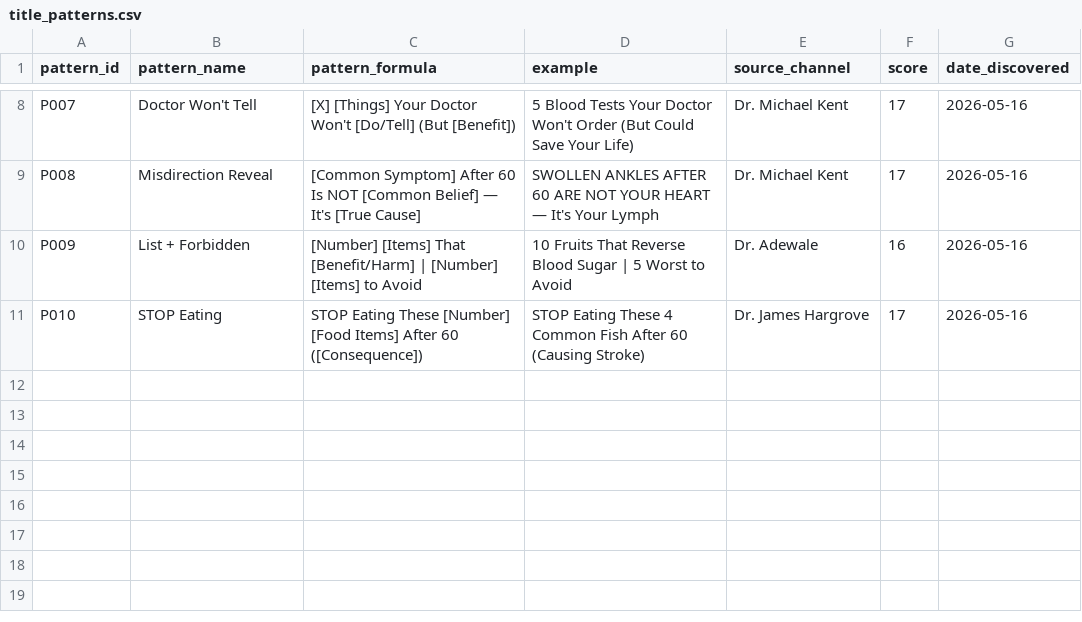
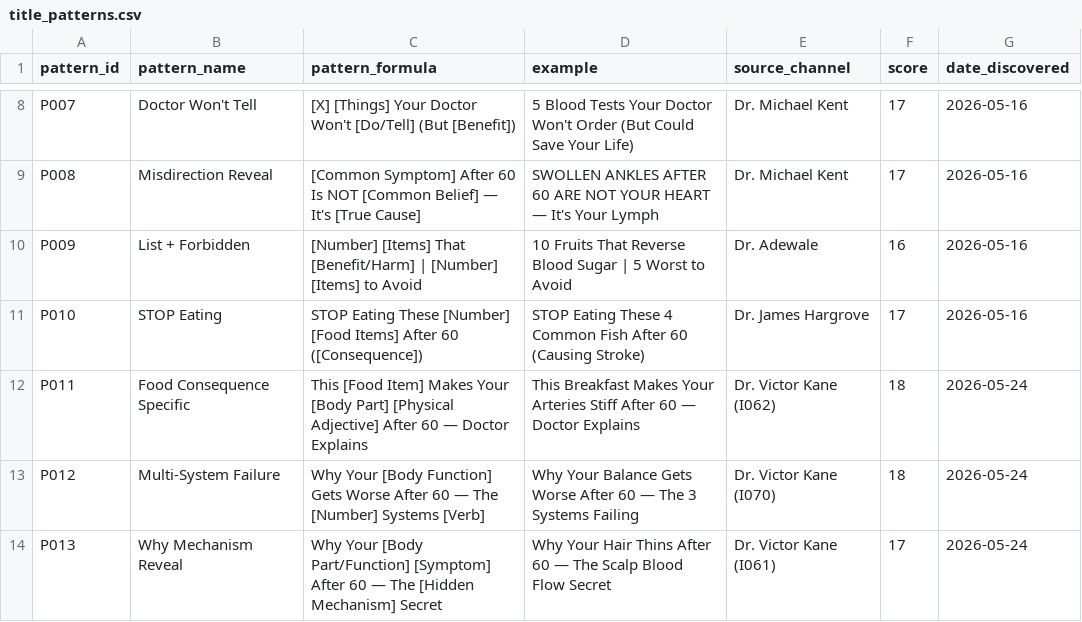
Before and after one commit to tanishkrai07/hermes-youtube-growth-os, a CSV file: memory/title_patterns.csv, drawn as a sheet; only a part is shown, gaps mark what is left out.

```diff
--- a/memory/title_patterns.csv
+++ b/memory/title_patterns.csv
@@ -11 +11,4 @@ P009,"List + Forbidden","[Number] [Items] That [Benefit/Harm] | [Number] [Items]
 P010,"STOP Eating","STOP Eating These [Number] [Food Items] After 60 ([Consequence])","STOP Eating These 4 Common Fish After 60 (Causing Stroke)",Dr. James Hargrove,17,2026-05-16
+P011,"Food Consequence Specific","This [Food Item] Makes Your [Body Part] [Physical Adjective] After 60 — Doctor Explains","This Breakfast Makes Your Arteries Stiff After 60 — Doctor Explains",Dr. Victor Kane (I062),18,2026-05-24
+P012,"Multi-System Failure","Why Your [Body Function] Gets Worse After 60 — The [Number] Systems [Verb]","Why Your Balance Gets Worse After 60 — The 3 Systems Failing",Dr. Victor Kane (I070),18,2026-05-24
+P013,"Why Mechanism Reveal","Why Your [Body Part/Function] [Symptom] After 60 — The [Hidden Mechanism] Secret","Why Your Hair Thins After 60 — The Scalp Blood Flow Secret",Dr. Victor Kane (I061),17,2026-05-24
```
Also changed, not shown: 6 other files.
